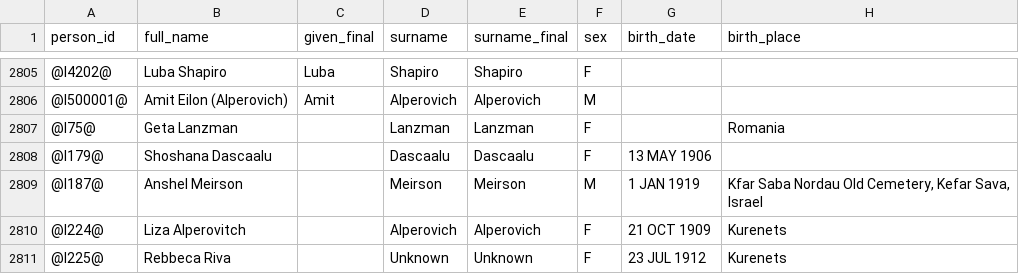
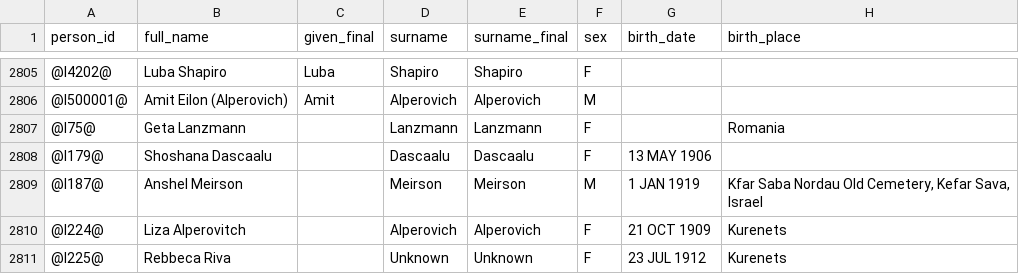
Before and after one commit to Flyingy37/yael_family_tree_github, a CSV file: data/canonical_final_clean.csv, drawn as a sheet; only a part is shown, gaps mark what is left out; the diff covers the shown part only; the diff names each change by its address in the sheet, - before the commit and + after, or states it on an @@ line.

```diff
--- a/data/canonical_final_clean.csv
+++ b/data/canonical_final_clean.csv
-B2807 (full_name): Geta Lanzman
+B2807 (full_name): Geta Lanzmann
-D2807 (surname): Lanzman
+D2807 (surname): Lanzmann
-E2807 (surname_final): Lanzman
+E2807 (surname_final): Lanzmann
```
Also changed, not shown: 69 edited cells elsewhere in this file.
